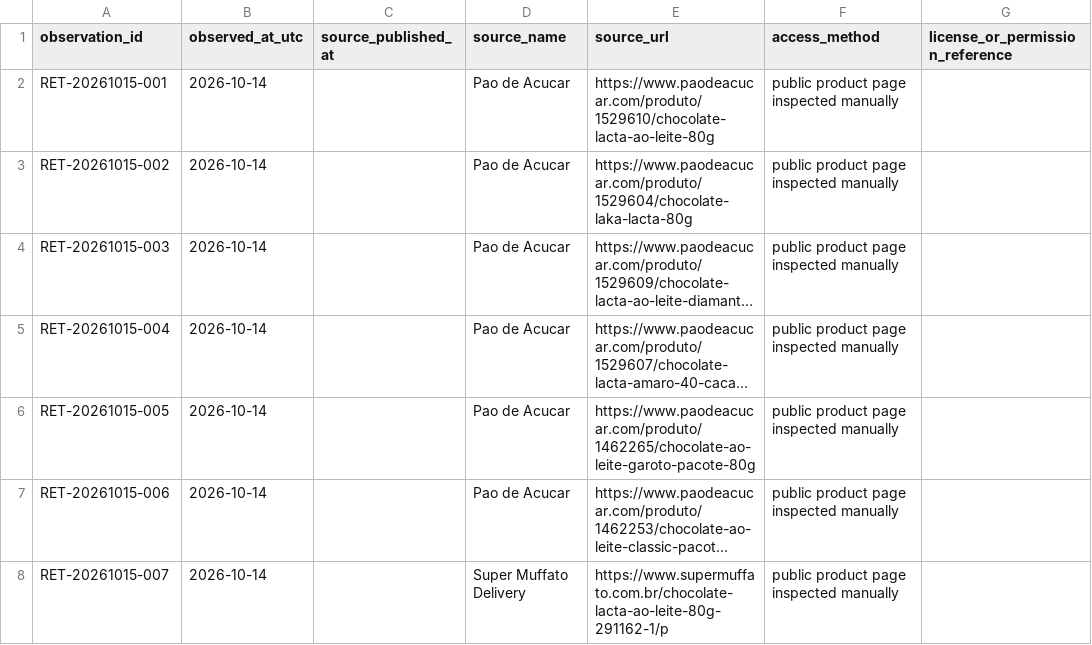
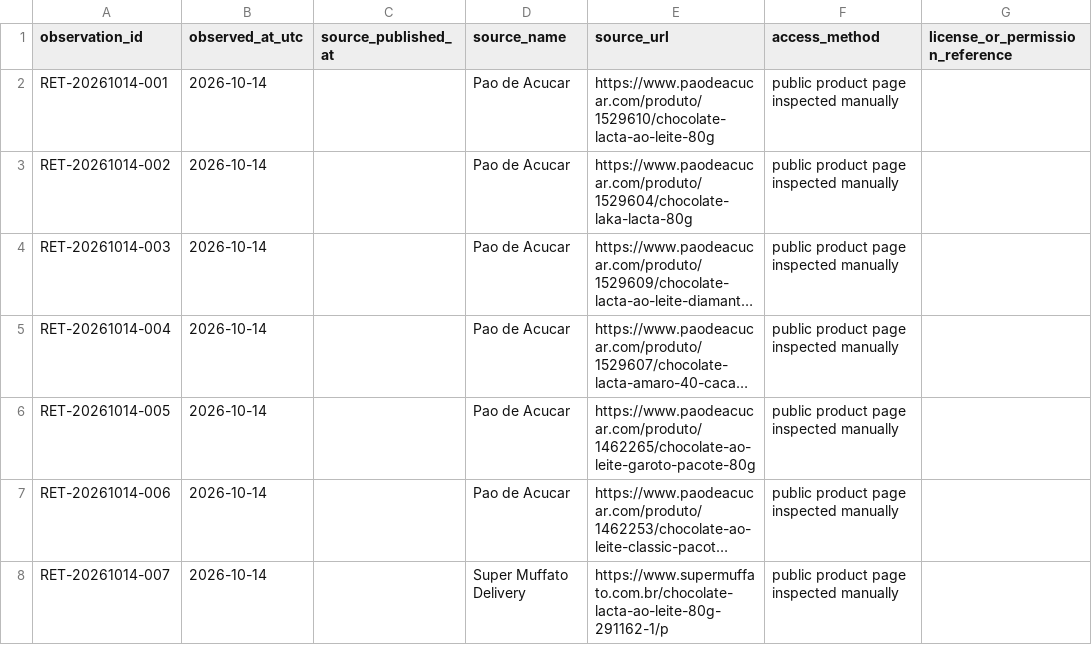
Before and after one commit to PauloRafaeldeMouraPaes/shopplosion-pulse, a CSV file: docs/pilot-chocolate/capture-kit/public-retail-snapshot-2026-10-14.csv, drawn as a sheet; only a part is shown; long unchanged cells end in …; the diff names each change by its address in the sheet, - before the commit and + after, or states it on an @@ line.

Commit message:
data(pilot): normalize retail observation IDs to capture date

```diff
--- a/docs/pilot-chocolate/capture-kit/public-retail-snapshot-2026-10-14.csv
+++ b/docs/pilot-chocolate/capture-kit/public-retail-snapshot-2026-10-14.csv
-A2 (observation_id): RET-20261015-001
+A2 (observation_id): RET-20261014-001
-A3 (observation_id): RET-20261015-002
+A3 (observation_id): RET-20261014-002
-A4 (observation_id): RET-20261015-003
+A4 (observation_id): RET-20261014-003
-A5 (observation_id): RET-20261015-004
+A5 (observation_id): RET-20261014-004
-A6 (observation_id): RET-20261015-005
+A6 (observation_id): RET-20261014-005
-A7 (observation_id): RET-20261015-006
+A7 (observation_id): RET-20261014-006
-A8 (observation_id): RET-20261015-007
+A8 (observation_id): RET-20261014-007
```
